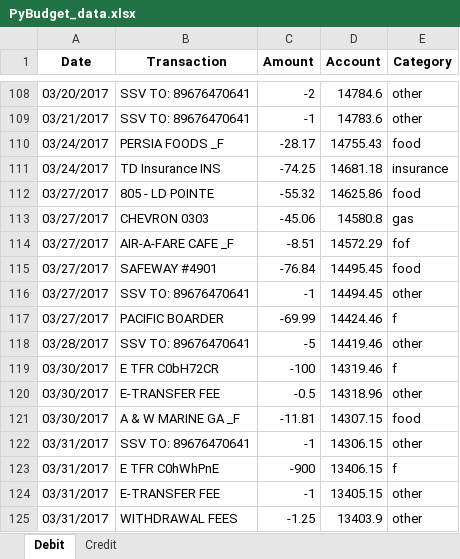
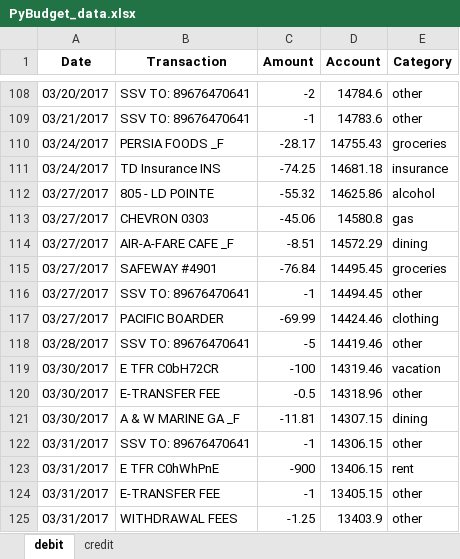
Before and after one commit to EricDavidWells/Budget_Tool, an Excel workbook: Master/PyBudget_data.xlsx, sheet debit, drawn as a sheet; only a part is shown, gaps mark what is left out; values as stored, in another font and other column widths than the file's, no borders; the diff covers the shown part only; the diff names each change by its address in the sheet, - before the commit and + after, or states it on an @@ line.

```diff
--- a/Master/PyBudget_data.xlsx (sheet debit)
+++ b/Master/PyBudget_data.xlsx (sheet debit)
-sheet tab: Debit
+sheet tab: debit
-sheet tab: Credit
+sheet tab: credit
-E110 (Category): food
+E110 (Category): groceries
-E112 (Category): food
+E112 (Category): alcohol
-E114 (Category): fof
+E114 (Category): dining
-E115 (Category): food
+E115 (Category): groceries
-E117 (Category): f
+E117 (Category): clothing
-E119 (Category): f
+E119 (Category): vacation
-E121 (Category): food
+E121 (Category): dining
-E123 (Category): f
+E123 (Category): rent
```
Also changed, not shown: 52 edited cells elsewhere in this sheet, Master/PyBudget_master.xlsx, 3 other files.
